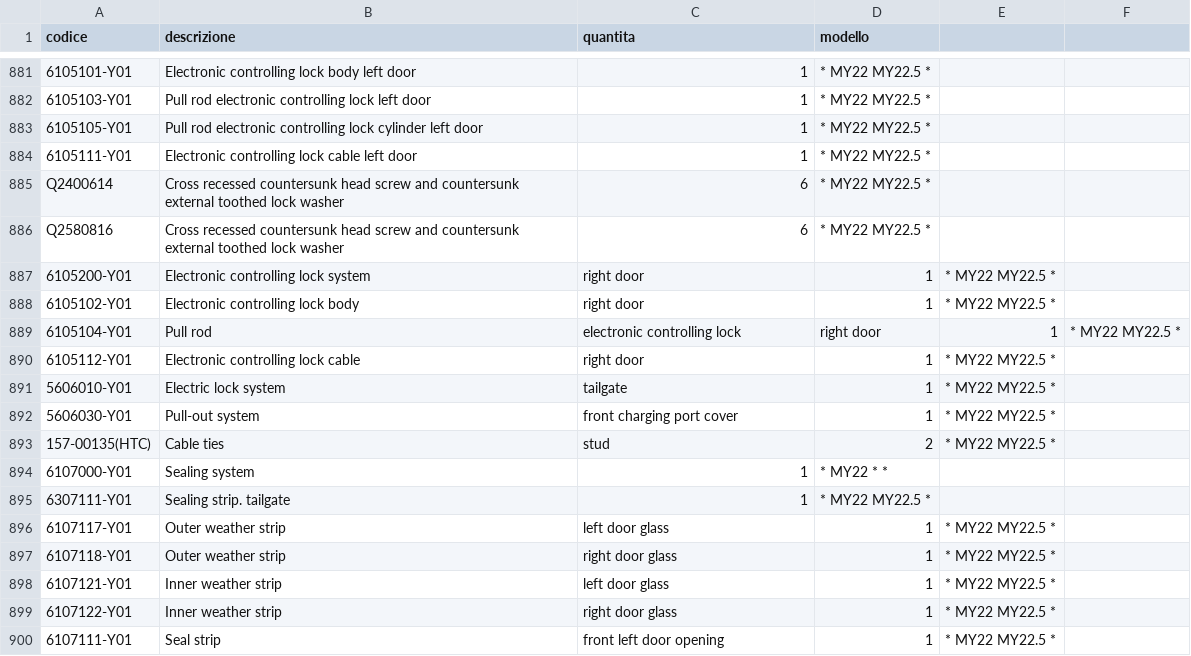
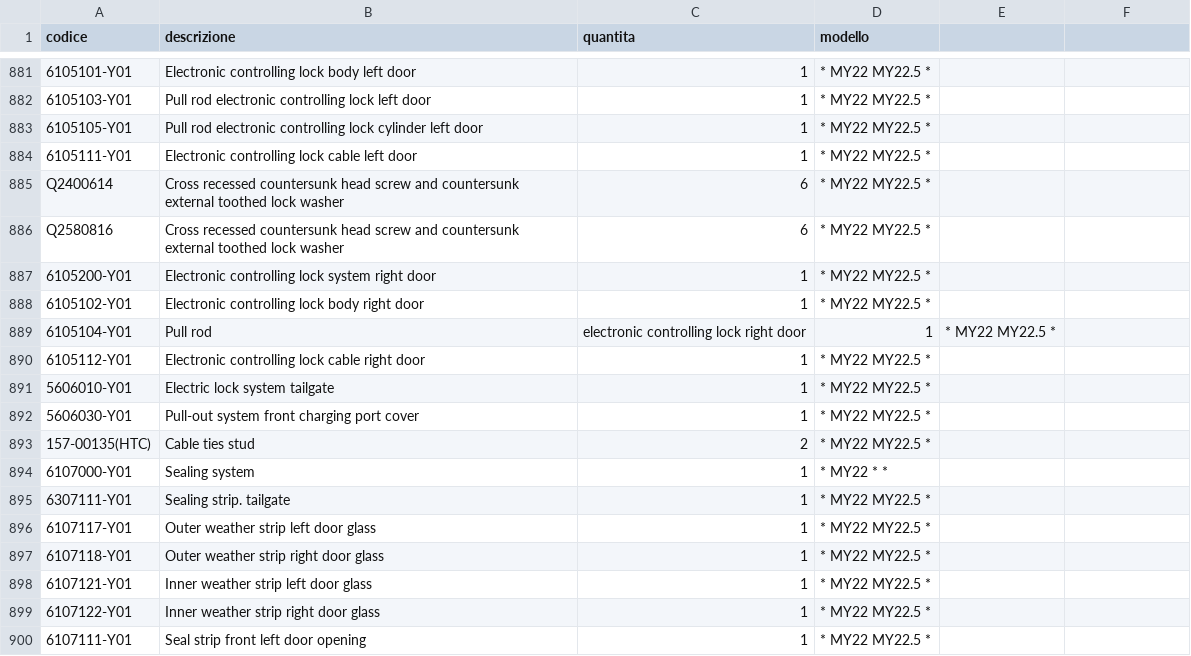
Before and after one commit to MicheleYOYO/YOYO-SpareParts, a CSV file: Parts.csv, drawn as a sheet; only a part is shown, gaps mark what is left out; the diff covers the shown part only.

Commit message:
Update Parts.csv

```diff
--- a/Parts.csv
+++ b/Parts.csv
@@ -886,15 +886,15 @@ Q2400614,Cross recessed countersunk head screw and countersunk external toothed
 Q2580816,Cross recessed countersunk head screw and countersunk external toothed lock washer,6,* MY22 MY22.5 *
-6105200-Y01,Electronic controlling lock system, right door,1,* MY22 MY22.5 *
-6105102-Y01,Electronic controlling lock body, right door,1,* MY22 MY22.5 *
-6105104-Y01,Pull rod, electronic controlling lock, right door,1,* MY22 MY22.5 *
-6105112-Y01,Electronic controlling lock cable, right door,1,* MY22 MY22.5 *
-5606010-Y01,Electric lock system, tailgate,1,* MY22 MY22.5 *
-5606030-Y01,Pull-out system, front charging port cover,1,* MY22 MY22.5 *
-157-00135(HTC),Cable ties, stud,2,* MY22 MY22.5 *
+6105200-Y01,Electronic controlling lock system right door,1,* MY22 MY22.5 *
+6105102-Y01,Electronic controlling lock body right door,1,* MY22 MY22.5 *
+6105104-Y01,Pull rod, electronic controlling lock right door,1,* MY22 MY22.5 *
+6105112-Y01,Electronic controlling lock cable right door,1,* MY22 MY22.5 *
+5606010-Y01,Electric lock system tailgate,1,* MY22 MY22.5 *
+5606030-Y01,Pull-out system front charging port cover,1,* MY22 MY22.5 *
+157-00135(HTC),Cable ties stud,2,* MY22 MY22.5 *
 6107000-Y01,Sealing system,1,* MY22 * *
 6307111-Y01,Sealing strip. tailgate,1,* MY22 MY22.5 *
-6107117-Y01,Outer weather strip, left door glass,1,* MY22 MY22.5 *
-6107118-Y01,Outer weather strip, right door glass,1,* MY22 MY22.5 *
-6107121-Y01,Inner weather strip, left door glass,1,* MY22 MY22.5 *
-6107122-Y01,Inner weather strip, right door glass,1,* MY22 MY22.5 *
-6107111-Y01,Seal strip, front left door opening,1,* MY22 MY22.5 *
+6107117-Y01,Outer weather strip left door glass,1,* MY22 MY22.5 *
+6107118-Y01,Outer weather strip right door glass,1,* MY22 MY22.5 *
+6107121-Y01,Inner weather strip left door glass,1,* MY22 MY22.5 *
+6107122-Y01,Inner weather strip right door glass,1,* MY22 MY22.5 *
+6107111-Y01,Seal strip front left door opening,1,* MY22 MY22.5 *
```
Also changed, not shown: 64 edited cells elsewhere in this file.
